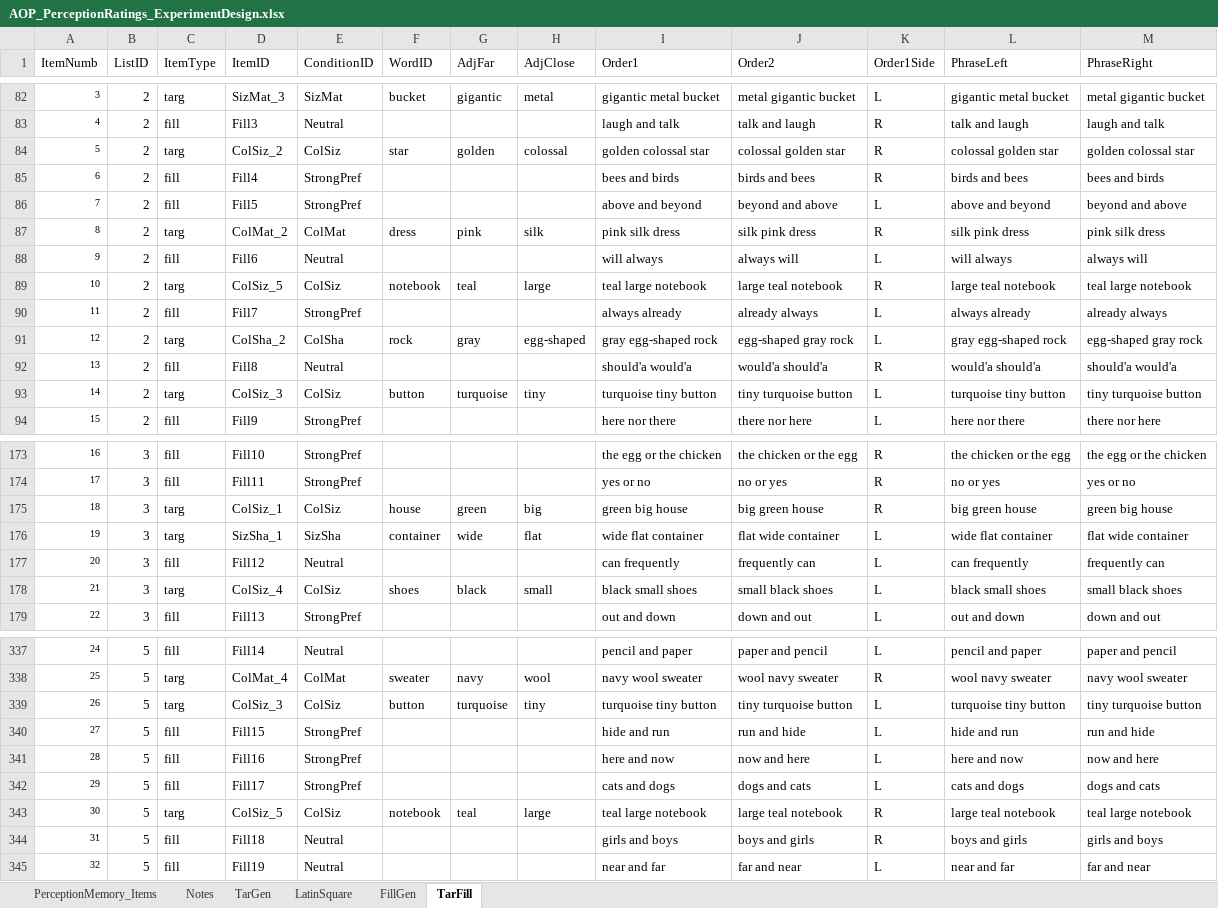
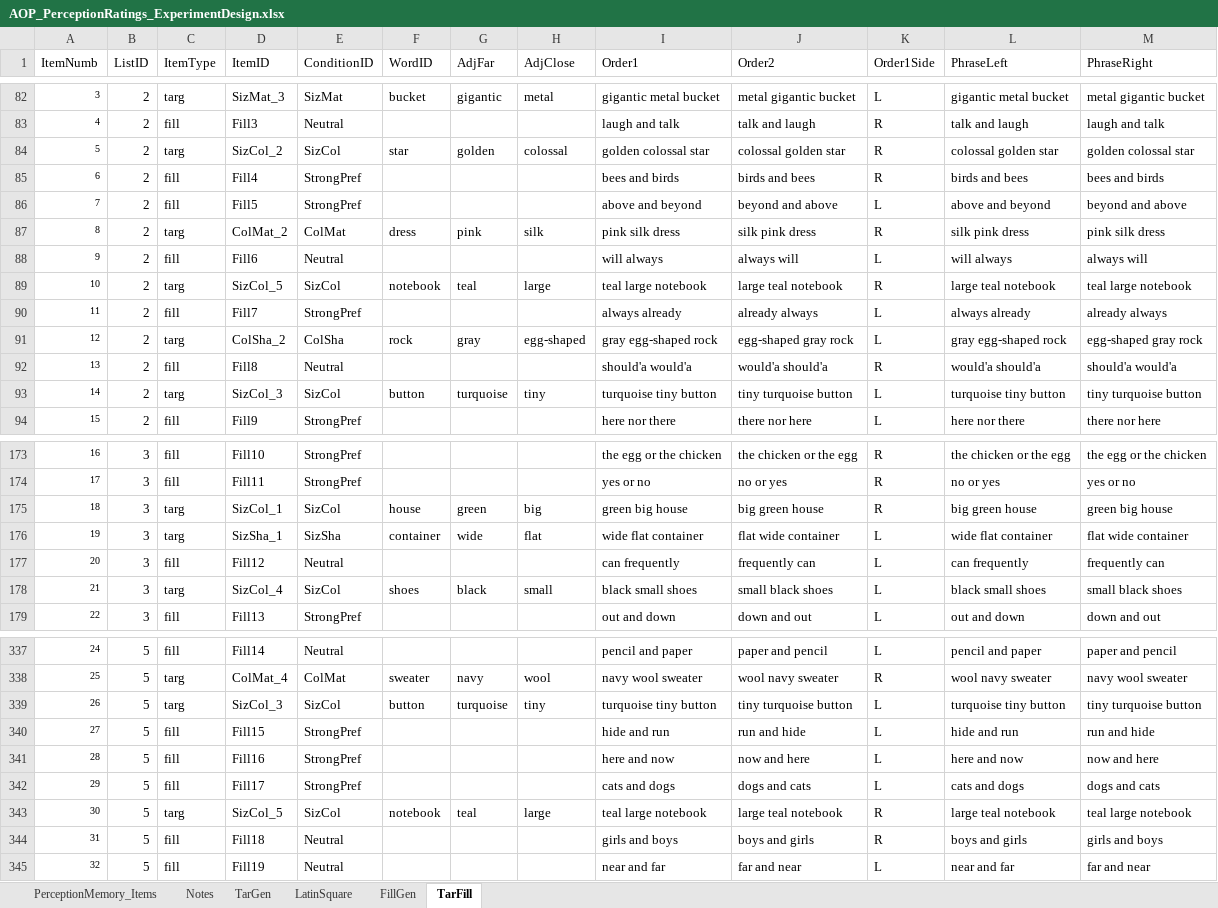
Before and after one commit to monicado/AOP_Perception, an Excel workbook: PerceptionRating/AOP_PerceptionRatings_ExperimentDesign.xlsx, sheet TarFill, drawn as a sheet; only a part is shown, gaps mark what is left out; values as stored, in another font and other column widths than the file's, no borders; the diff covers the shown part only; the diff names each change by its address in the sheet, - before the commit and + after, or states it on an @@ line.

Commit message:
Update AOP_PerceptionRatings_ExperimentDesign.xlsx

```diff
--- a/PerceptionRating/AOP_PerceptionRatings_ExperimentDesign.xlsx (sheet TarFill)
+++ b/PerceptionRating/AOP_PerceptionRatings_ExperimentDesign.xlsx (sheet TarFill)
-D84 (ItemID): ColSiz_2
+D84 (ItemID): SizCol_2
-E84 (ConditionID): ColSiz
+E84 (ConditionID): SizCol
-D89 (ItemID): ColSiz_5
+D89 (ItemID): SizCol_5
-E89 (ConditionID): ColSiz
+E89 (ConditionID): SizCol
-D93 (ItemID): ColSiz_3
+D93 (ItemID): SizCol_3
-E93 (ConditionID): ColSiz
+E93 (ConditionID): SizCol
-D175 (ItemID): ColSiz_1
+D175 (ItemID): SizCol_1
-E175 (ConditionID): ColSiz
+E175 (ConditionID): SizCol
-D178 (ItemID): ColSiz_4
+D178 (ItemID): SizCol_4
-E178 (ConditionID): ColSiz
+E178 (ConditionID): SizCol
-D339 (ItemID): ColSiz_3
+D339 (ItemID): SizCol_3
-E339 (ConditionID): ColSiz
+E339 (ConditionID): SizCol
-D343 (ItemID): ColSiz_5
+D343 (ItemID): SizCol_5
-E343 (ConditionID): ColSiz
+E343 (ConditionID): SizCol
```
Also changed, not shown: 46 edited cells elsewhere in this sheet, sheet LatinSquare, sheet TarGen, sheet Notes.
